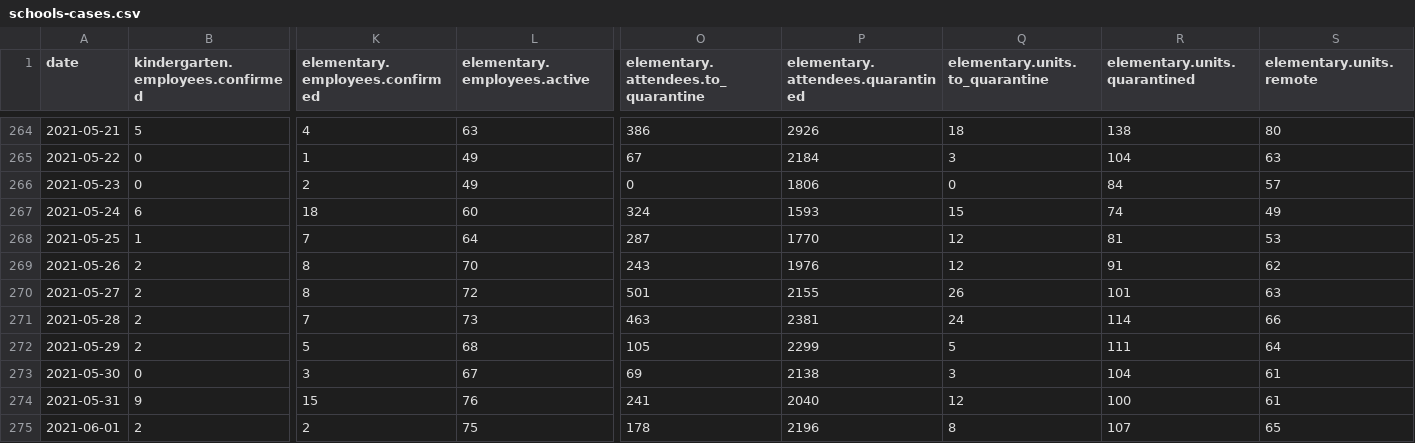
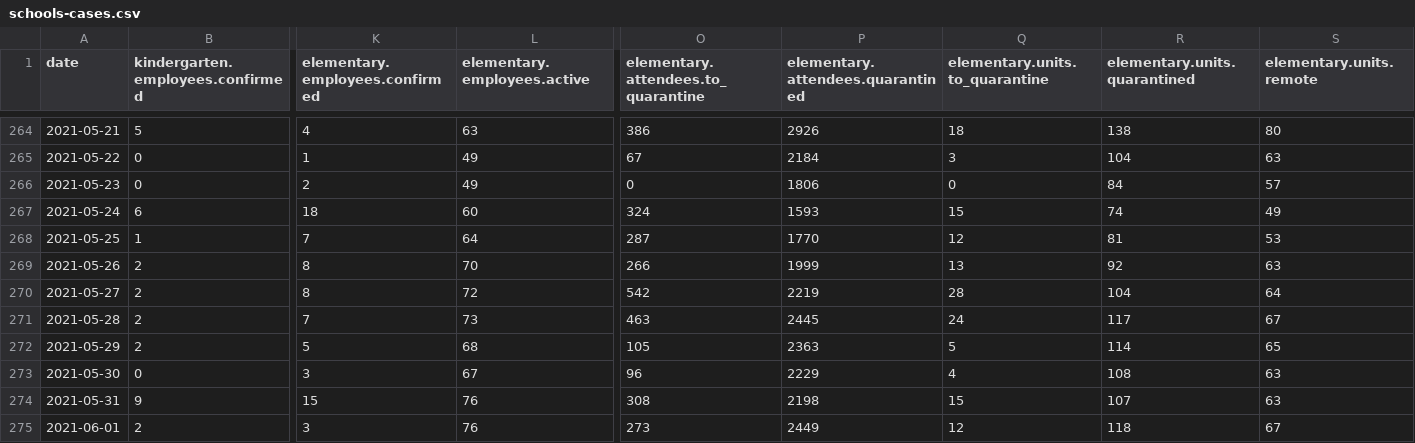
Before and after one commit to romunov/data, a CSV file: csv/schools-cases.csv, drawn as a sheet; only a part is shown, gaps mark what is left out; the diff covers the shown part only; the diff names each change by its address in the sheet, - before the commit and + after, or states it on an @@ line.

```diff
--- a/csv/schools-cases.csv
+++ b/csv/schools-cases.csv
-O269: 243
+O269: 266
-P269 (elementary.attendees.quarantined): 1976
+P269 (elementary.attendees.quarantined): 1999
-Q269 (elementary.units.to_quarantine): 12
+Q269 (elementary.units.to_quarantine): 13
-R269 (elementary.units.quarantined): 91
+R269 (elementary.units.quarantined): 92
-S269 (elementary.units.remote): 62
+S269 (elementary.units.remote): 63
-O270: 501
+O270: 542
-P270 (elementary.attendees.quarantined): 2155
+P270 (elementary.attendees.quarantined): 2219
-Q270 (elementary.units.to_quarantine): 26
+Q270 (elementary.units.to_quarantine): 28
-R270 (elementary.units.quarantined): 101
+R270 (elementary.units.quarantined): 104
-S270 (elementary.units.remote): 63
+S270 (elementary.units.remote): 64
-P271 (elementary.attendees.quarantined): 2381
+P271 (elementary.attendees.quarantined): 2445
-R271 (elementary.units.quarantined): 114
+R271 (elementary.units.quarantined): 117
-S271 (elementary.units.remote): 66
+S271 (elementary.units.remote): 67
-P272 (elementary.attendees.quarantined): 2299
+P272 (elementary.attendees.quarantined): 2363
-R272 (elementary.units.quarantined): 111
+R272 (elementary.units.quarantined): 114
-S272 (elementary.units.remote): 64
+S272 (elementary.units.remote): 65
-O273: 69
+O273: 96
-P273 (elementary.attendees.quarantined): 2138
+P273 (elementary.attendees.quarantined): 2229
-Q273 (elementary.units.to_quarantine): 3
+Q273 (elementary.units.to_quarantine): 4
-R273 (elementary.units.quarantined): 104
+R273 (elementary.units.quarantined): 108
-S273:S274 (elementary.units.remote): 61
+S273:S274 (elementary.units.remote): 63
-O274: 241
+O274: 308
-P274 (elementary.attendees.quarantined): 2040
+P274 (elementary.attendees.quarantined): 2198
-Q274 (elementary.units.to_quarantine): 12
+Q274 (elementary.units.to_quarantine): 15
-R274 (elementary.units.quarantined): 100
+R274 (elementary.units.quarantined): 107
-K275 (elementary.employees.confirmed): 2
+K275 (elementary.employees.confirmed): 3
-L275 (elementary.employees.active): 75
+L275 (elementary.employees.active): 76
-O275: 178
+O275: 273
-P275 (elementary.attendees.quarantined): 2196
+P275 (elementary.attendees.quarantined): 2449
-Q275 (elementary.units.to_quarantine): 8
+Q275 (elementary.units.to_quarantine): 12
-R275 (elementary.units.quarantined): 107
+R275 (elementary.units.quarantined): 118
-S275 (elementary.units.remote): 65
+S275 (elementary.units.remote): 67
```
Also changed, not shown: 1 added row and 97 edited cells elsewhere in this file, csv/schools-regimes.csv, 3 other files.
